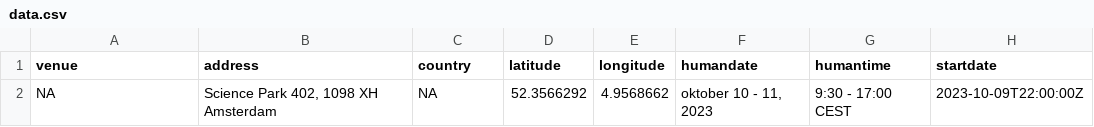
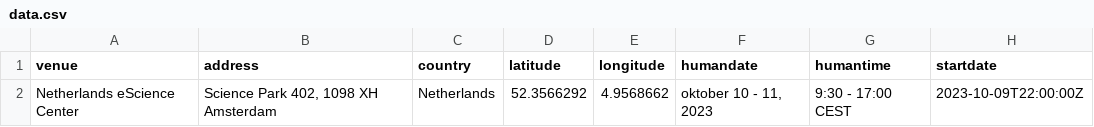
Before and after one commit to esciencecenter-digital-skills/2023-10-10-ds-geospatial, a CSV file: _data/data.csv, drawn as a sheet; only a part is shown; the diff names each change by its address in the sheet, - before the commit and + after, or states it on an @@ line.

Commit message:
update venue and country

```diff
--- a/_data/data.csv
+++ b/_data/data.csv
-A2 (venue): NA
+A2 (venue): Netherlands eScience Center
-C2 (country): NA
+C2 (country): Netherlands
```
